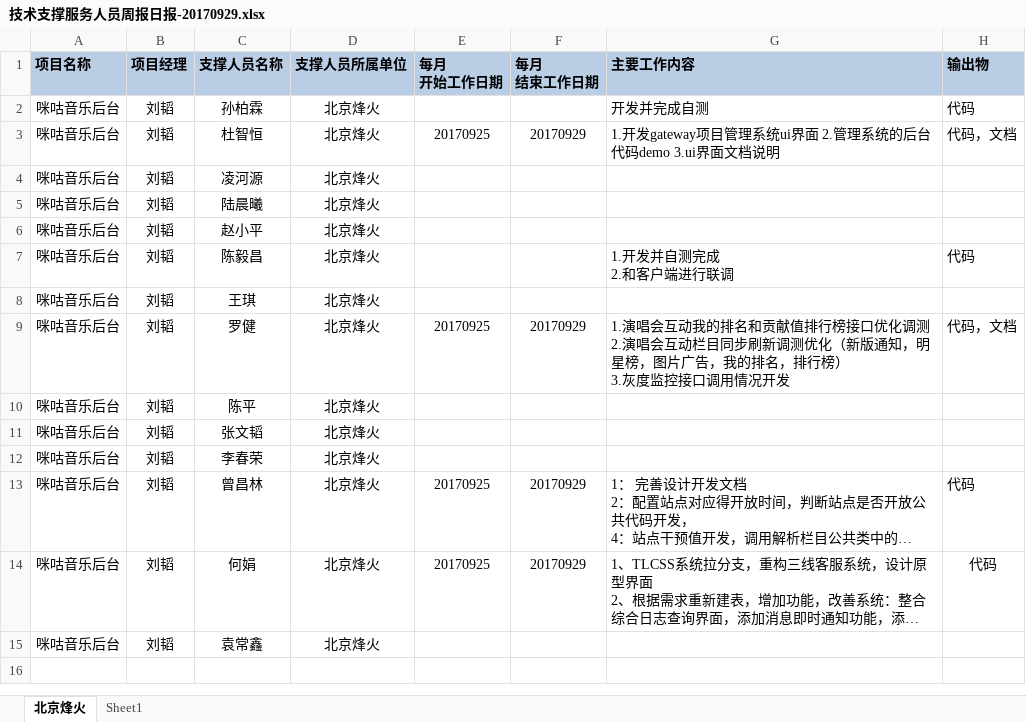
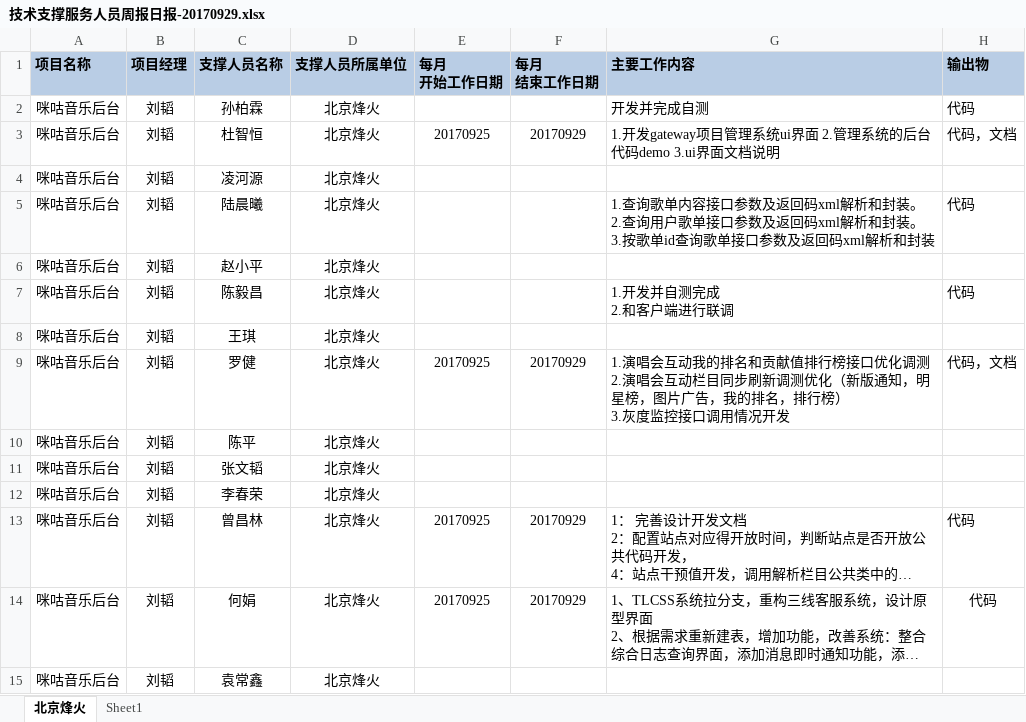
Before and after one commit to just-forking/weekReport, an Excel workbook: 20170929周报/技术支撑服务人员周报日报-20170929.xlsx, sheet 北京烽火, drawn as a sheet; long unchanged cells end in …; values as stored, in another font and other column widths than the file's, no borders; the diff names each change by its address in the sheet, - before the commit and + after, or states it on an @@ line.

```diff
--- a/20170929周报/技术支撑服务人员周报日报-20170929.xlsx (sheet 北京烽火)
+++ b/20170929周报/技术支撑服务人员周报日报-20170929.xlsx (sheet 北京烽火)
-G5 (主要工作内容): (empty)
+G5 (主要工作内容): 1.查询歌单内容接口参数及返回码xml解析和封装。 2.查询用户歌单接口参数及返回码xml解析和封装。 3.按歌单id查询歌单接口参数及返回码xml解析和封装
-H5 (输出物): (empty)
+H5 (输出物): 代码
```
Also changed, not shown: 20170908周报/技术支撑服务人员周报日报-20170908.xlsx, 20170915周报/技术支撑服务人员周报日报-20170915.xlsx, 1 other file.
